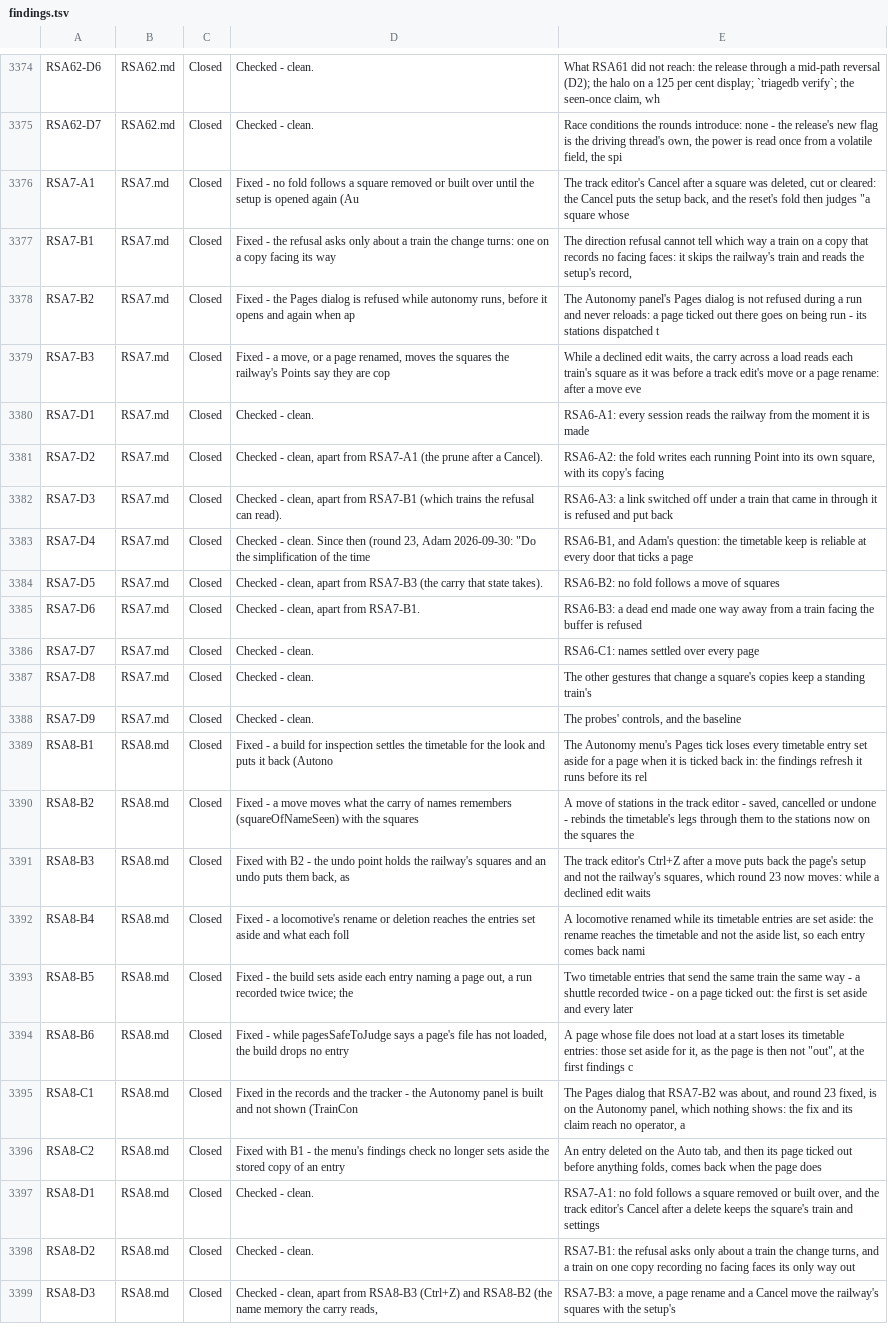
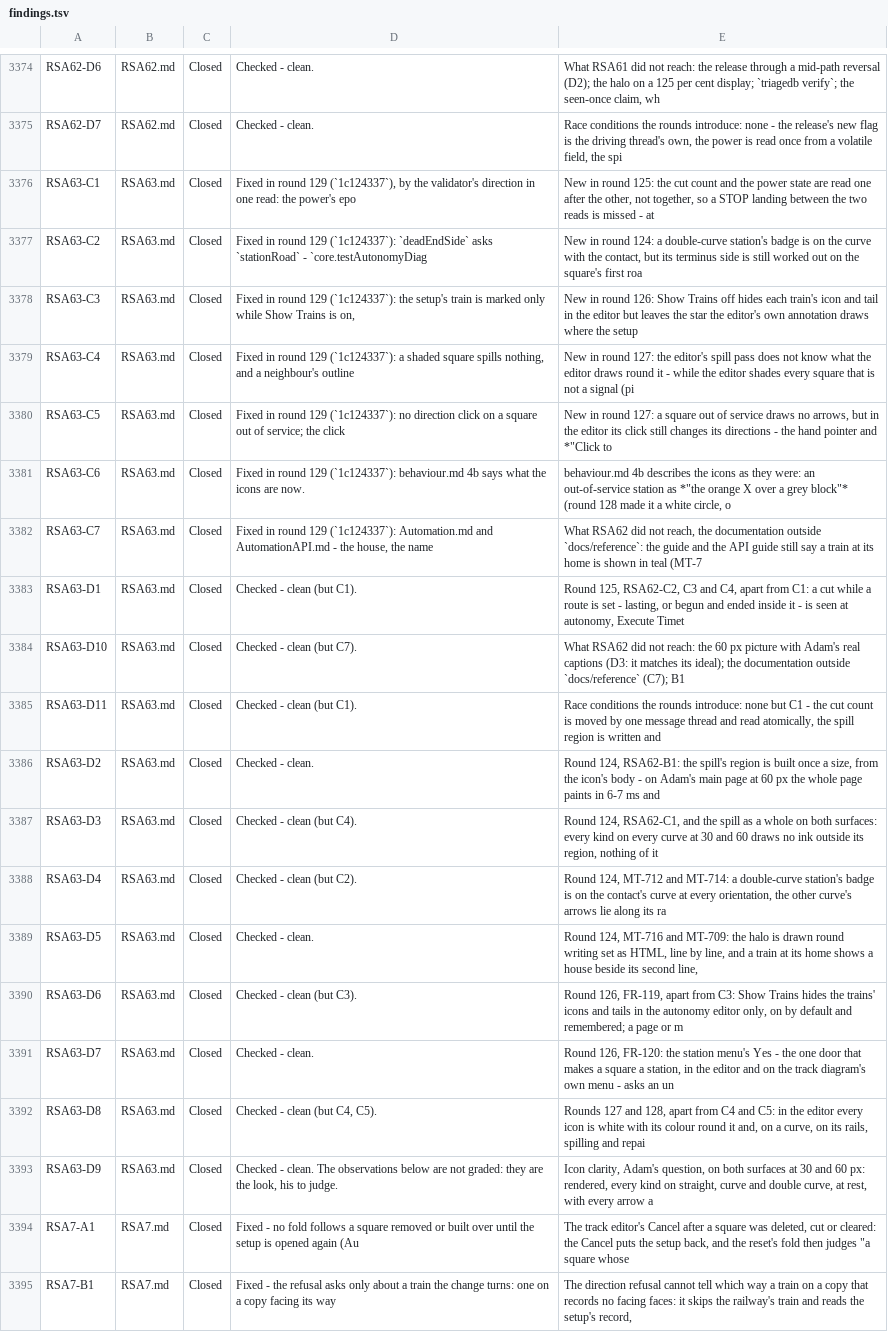
Before and after one commit to bob123456678/TrainControl, a TSV file: docs/manual-tests/findings.tsv, drawn as a sheet; only a part is shown, gaps mark what is left out; the shorter side is filled out with more unchanged rows.

```diff
--- a/docs/manual-tests/findings.tsv
+++ b/docs/manual-tests/findings.tsv
@@ -3375,2 +3375,20 @@ RSA62-D6	RSA62.md	Closed	Checked - clean.	What RSA61 did not reach: the release
 RSA62-D7	RSA62.md	Closed	Checked - clean.	Race conditions the rounds introduce: none - the release's new flag is the driving thread's own, the power is read once from a volatile field, the spi
+RSA63-C1	RSA63.md	Closed	Fixed in round 129 (`1c124337`), by the validator's direction in one read: the power's epo	New in round 125: the cut count and the power state are read one after the other, not together, so a STOP landing between the two reads is missed - at
+RSA63-C2	RSA63.md	Closed	Fixed in round 129 (`1c124337`): `deadEndSide` asks `stationRoad` - `core.testAutonomyDiag	New in round 124: a double-curve station's badge is on the curve with the contact, but its terminus side is still worked out on the square's first roa
+RSA63-C3	RSA63.md	Closed	Fixed in round 129 (`1c124337`): the setup's train is marked only while Show Trains is on,	New in round 126: Show Trains off hides each train's icon and tail in the editor but leaves the star the editor's own annotation draws where the setup
+RSA63-C4	RSA63.md	Closed	Fixed in round 129 (`1c124337`): a shaded square spills nothing, and a neighbour's outline	New in round 127: the editor's spill pass does not know what the editor draws round it - while the editor shades every square that is not a signal (pi
+RSA63-C5	RSA63.md	Closed	Fixed in round 129 (`1c124337`): no direction click on a square out of service; the click 	New in round 127: a square out of service draws no arrows, but in the editor its click still changes its directions - the hand pointer and *"Click to
+RSA63-C6	RSA63.md	Closed	Fixed in round 129 (`1c124337`): behaviour.md 4b says what the icons are now.	behaviour.md 4b describes the icons as they were: an out-of-service station as *"the orange X over a grey block"* (round 128 made it a white circle, o
+RSA63-C7	RSA63.md	Closed	Fixed in round 129 (`1c124337`): Automation.md and AutomationAPI.md - the house, the name 	What RSA62 did not reach, the documentation outside `docs/reference`: the guide and the API guide still say a train at its home is shown in teal (MT-7
+RSA63-D1	RSA63.md	Closed	Checked - clean (but C1).	Round 125, RSA62-C2, C3 and C4, apart from C1: a cut while a route is set - lasting, or begun and ended inside it - is seen at autonomy, Execute Timet
+RSA63-D10	RSA63.md	Closed	Checked - clean (but C7).	What RSA62 did not reach: the 60 px picture with Adam's real captions (D3: it matches its ideal); the documentation outside `docs/reference` (C7); B1
+RSA63-D11	RSA63.md	Closed	Checked - clean (but C1).	Race conditions the rounds introduce: none but C1 - the cut count is moved by one message thread and read atomically, the spill region is written and
+RSA63-D2	RSA63.md	Closed	Checked - clean.	Round 124, RSA62-B1: the spill's region is built once a size, from the icon's body - on Adam's main page at 60 px the whole page paints in 6-7 ms and
+RSA63-D3	RSA63.md	Closed	Checked - clean (but C4).	Round 124, RSA62-C1, and the spill as a whole on both surfaces: every kind on every curve at 30 and 60 draws no ink outside its region, nothing of it
+RSA63-D4	RSA63.md	Closed	Checked - clean (but C2).	Round 124, MT-712 and MT-714: a double-curve station's badge is on the contact's curve at every orientation, the other curve's arrows lie along its ra
+RSA63-D5	RSA63.md	Closed	Checked - clean.	Round 124, MT-716 and MT-709: the halo is drawn round writing set as HTML, line by line, and a train at its home shows a house beside its second line,
+RSA63-D6	RSA63.md	Closed	Checked - clean (but C3).	Round 126, FR-119, apart from C3: Show Trains hides the trains' icons and tails in the autonomy editor only, on by default and remembered; a page or m
+RSA63-D7	RSA63.md	Closed	Checked - clean.	Round 126, FR-120: the station menu's Yes - the one door that makes a square a station, in the editor and on the track diagram's own menu - asks an un
+RSA63-D8	RSA63.md	Closed	Checked - clean (but C4, C5).	Rounds 127 and 128, apart from C4 and C5: in the editor every icon is white with its colour round it and, on a curve, on its rails, spilling and repai
+RSA63-D9	RSA63.md	Closed	Checked - clean. The observations below are not graded: they are the look, his to judge.	Icon clarity, Adam's question, on both surfaces at 30 and 60 px: rendered, every kind on straight, curve and double curve, at rest, with every arrow a
 RSA7-A1	RSA7.md	Closed	Fixed - no fold follows a square removed or built over until the setup is opened again (Au	The track editor's Cancel after a square was deleted, cut or cleared: the Cancel puts the setup back, and the reset's fold then judges "a square whose
```
Also changed, not shown: 4 other files.
